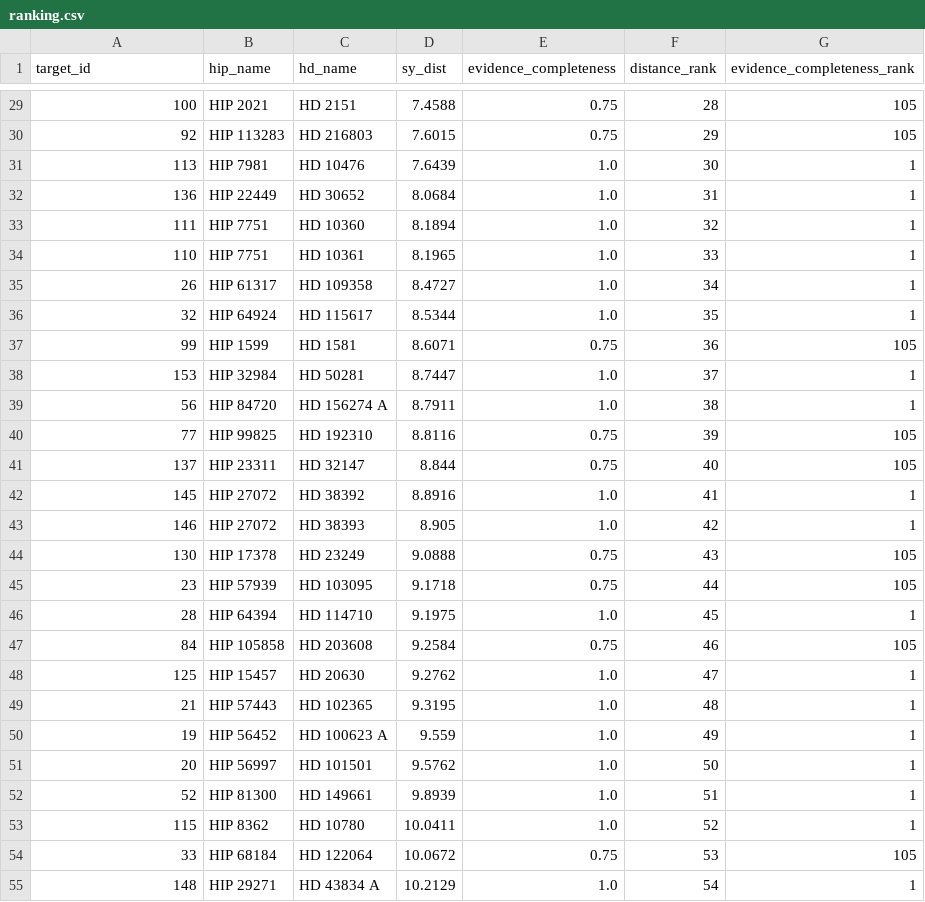
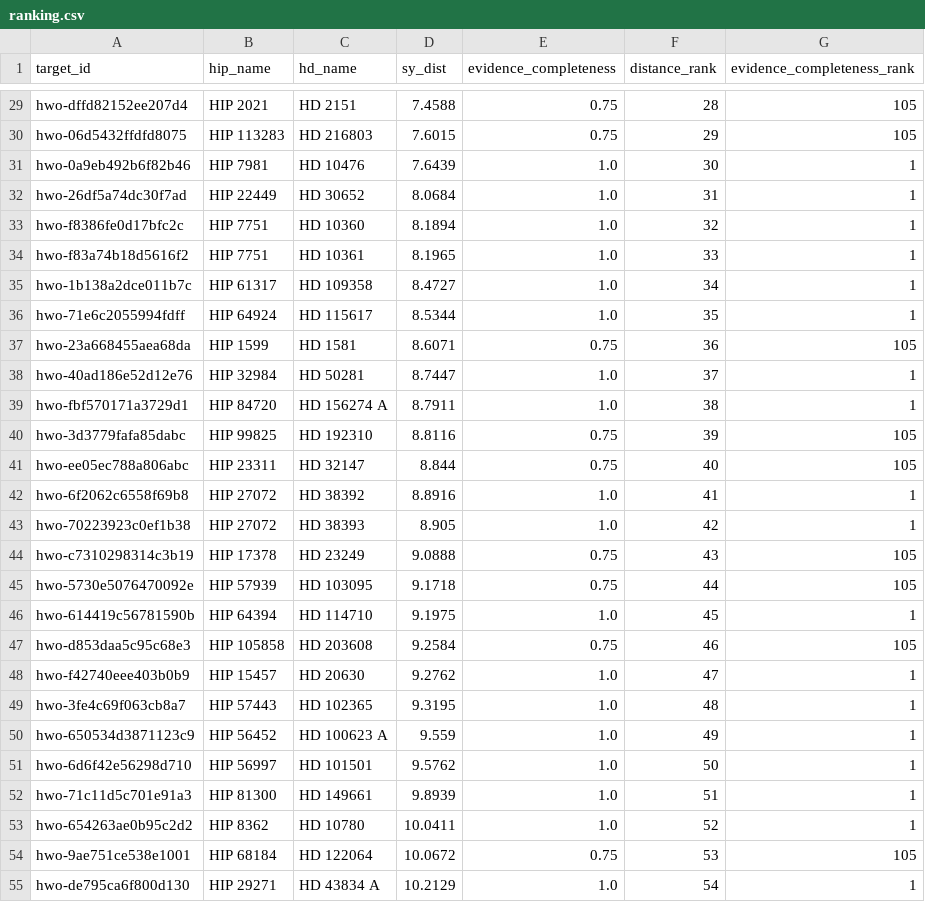
Before and after one commit to Biswajit1999/hwo-target-evidence-atlas, a CSV file: results/ranking.csv, drawn as a sheet; only a part is shown, gaps mark what is left out; the diff covers the shown part only.

```diff
--- a/results/ranking.csv
+++ b/results/ranking.csv
@@ -29,27 +29,27 @@ target_id,hip_name,hd_name,sy_dist,evidence_completeness,distance_rank,evidence_
-100,HIP 2021,HD 2151,7.4588,0.75,28,105
-92,HIP 113283,HD 216803,7.6015,0.75,29,105
-113,HIP 7981,HD 10476,7.6439,1.0,30,1
-136,HIP 22449,HD 30652,8.0684,1.0,31,1
-111,HIP 7751,HD 10360,8.1894,1.0,32,1
-110,HIP 7751,HD 10361,8.1965,1.0,33,1
-26,HIP 61317,HD 109358,8.4727,1.0,34,1
-32,HIP 64924,HD 115617,8.5344,1.0,35,1
-99,HIP 1599,HD 1581,8.6071,0.75,36,105
-153,HIP 32984,HD 50281,8.7447,1.0,37,1
-56,HIP 84720,HD 156274 A,8.7911,1.0,38,1
-77,HIP 99825,HD 192310,8.8116,0.75,39,105
-137,HIP 23311,HD 32147,8.844,0.75,40,105
-145,HIP 27072,HD 38392,8.8916,1.0,41,1
-146,HIP 27072,HD 38393,8.905,1.0,42,1
-130,HIP 17378,HD 23249,9.0888,0.75,43,105
-23,HIP 57939,HD 103095,9.1718,0.75,44,105
-28,HIP 64394,HD 114710,9.1975,1.0,45,1
-84,HIP 105858,HD 203608,9.2584,0.75,46,105
-125,HIP 15457,HD 20630,9.2762,1.0,47,1
-21,HIP 57443,HD 102365,9.3195,1.0,48,1
-19,HIP 56452,HD 100623 A,9.559,1.0,49,1
-20,HIP 56997,HD 101501,9.5762,1.0,50,1
-52,HIP 81300,HD 149661,9.8939,1.0,51,1
-115,HIP 8362,HD 10780,10.0411,1.0,52,1
-33,HIP 68184,HD 122064,10.0672,0.75,53,105
-148,HIP 29271,HD 43834 A,10.2129,1.0,54,1
+hwo-dffd82152ee207d4,HIP 2021,HD 2151,7.4588,0.75,28,105
+hwo-06d5432ffdfd8075,HIP 113283,HD 216803,7.6015,0.75,29,105
+hwo-0a9eb492b6f82b46,HIP 7981,HD 10476,7.6439,1.0,30,1
+hwo-26df5a74dc30f7ad,HIP 22449,HD 30652,8.0684,1.0,31,1
+hwo-f8386fe0d17bfc2c,HIP 7751,HD 10360,8.1894,1.0,32,1
+hwo-f83a74b18d5616f2,HIP 7751,HD 10361,8.1965,1.0,33,1
+hwo-1b138a2dce011b7c,HIP 61317,HD 109358,8.4727,1.0,34,1
+hwo-71e6c2055994fdff,HIP 64924,HD 115617,8.5344,1.0,35,1
+hwo-23a668455aea68da,HIP 1599,HD 1581,8.6071,0.75,36,105
+hwo-40ad186e52d12e76,HIP 32984,HD 50281,8.7447,1.0,37,1
+hwo-fbf570171a3729d1,HIP 84720,HD 156274 A,8.7911,1.0,38,1
+hwo-3d3779fafa85dabc,HIP 99825,HD 192310,8.8116,0.75,39,105
+hwo-ee05ec788a806abc,HIP 23311,HD 32147,8.844,0.75,40,105
+hwo-6f2062c6558f69b8,HIP 27072,HD 38392,8.8916,1.0,41,1
+hwo-70223923c0ef1b38,HIP 27072,HD 38393,8.905,1.0,42,1
+hwo-c7310298314c3b19,HIP 17378,HD 23249,9.0888,0.75,43,105
+hwo-5730e5076470092e,HIP 57939,HD 103095,9.1718,0.75,44,105
+hwo-614419c56781590b,HIP 64394,HD 114710,9.1975,1.0,45,1
+hwo-d853daa5c95c68e3,HIP 105858,HD 203608,9.2584,0.75,46,105
+hwo-f42740eee403b0b9,HIP 15457,HD 20630,9.2762,1.0,47,1
+hwo-3fe4c69f063cb8a7,HIP 57443,HD 102365,9.3195,1.0,48,1
+hwo-650534d3871123c9,HIP 56452,HD 100623 A,9.559,1.0,49,1
+hwo-6d6f42e56298d710,HIP 56997,HD 101501,9.5762,1.0,50,1
+hwo-71c11d5c701e91a3,HIP 81300,HD 149661,9.8939,1.0,51,1
+hwo-654263ae0b95c2d2,HIP 8362,HD 10780,10.0411,1.0,52,1
+hwo-9ae751ce538e1001,HIP 68184,HD 122064,10.0672,0.75,53,105
+hwo-de795ca6f800d130,HIP 29271,HD 43834 A,10.2129,1.0,54,1
```
Also changed, not shown: 137 edited cells elsewhere in this file, results/evidence_matrix.csv, results/hgca_accelerators_without_listed_planets.csv, 9 other files.
